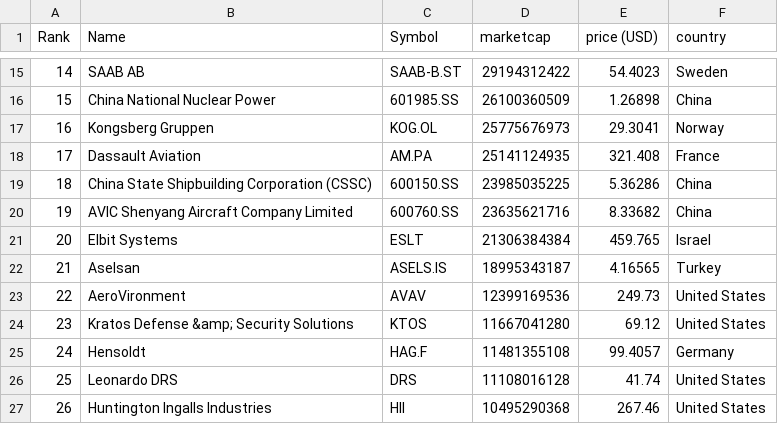
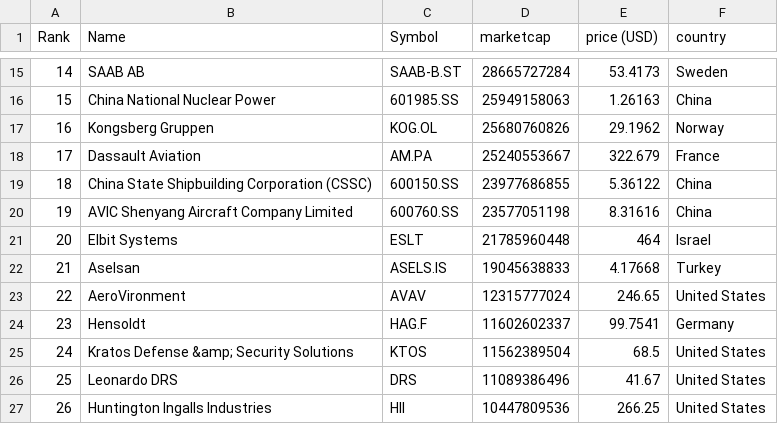
Before and after one commit to artfisica/taller-venezuela-junio-2024, a CSV file: data.csv, drawn as a sheet; only a part is shown, gaps mark what is left out; the diff covers the shown part only.

```diff
--- a/data.csv
+++ b/data.csv
@@ -15,13 +15,13 @@
-"14","SAAB AB","SAAB-B.ST","29194312422","54.4023","Sweden"
-"15","China National Nuclear Power","601985.SS","26100360509","1.26898","China"
-"16","Kongsberg Gruppen","KOG.OL","25775676973","29.3041","Norway"
-"17","Dassault Aviation","AM.PA","25141124935","321.408","France"
-"18","China State Shipbuilding Corporation (CSSC)","600150.SS","23985035225","5.36286","China"
-"19","AVIC Shenyang Aircraft Company Limited","600760.SS","23635621716","8.33682","China"
-"20","Elbit Systems","ESLT","21306384384","459.765","Israel"
-"21","Aselsan","ASELS.IS","18995343187","4.16565","Turkey"
-"22","AeroVironment","AVAV","12399169536","249.73","United States"
-"23","Kratos Defense &amp; Security Solutions","KTOS","11667041280","69.12","United States"
-"24","Hensoldt","HAG.F","11481355108","99.4057","Germany"
-"25","Leonardo DRS","DRS","11108016128","41.74","United States"
-"26","Huntington Ingalls Industries","HII","10495290368","267.46","United States"
+"14","SAAB AB","SAAB-B.ST","28665727284","53.4173","Sweden"
+"15","China National Nuclear Power","601985.SS","25949158063","1.26163","China"
+"16","Kongsberg Gruppen","KOG.OL","25680760826","29.1962","Norway"
+"17","Dassault Aviation","AM.PA","25240553667","322.679","France"
+"18","China State Shipbuilding Corporation (CSSC)","600150.SS","23977686855","5.36122","China"
+"19","AVIC Shenyang Aircraft Company Limited","600760.SS","23577051198","8.31616","China"
+"20","Elbit Systems","ESLT","21785960448","464","Israel"
+"21","Aselsan","ASELS.IS","19045638833","4.17668","Turkey"
+"22","AeroVironment","AVAV","12315777024","246.65","United States"
+"23","Hensoldt","HAG.F","11602602337","99.7541","Germany"
+"24","Kratos Defense &amp; Security Solutions","KTOS","11562389504","68.5","United States"
+"25","Leonardo DRS","DRS","11089386496","41.67","United States"
+"26","Huntington Ingalls Industries","HII","10447809536","266.25","United States"
```
Also changed, not shown: 74 edited cells elsewhere in this file, categorized_data.csv.
